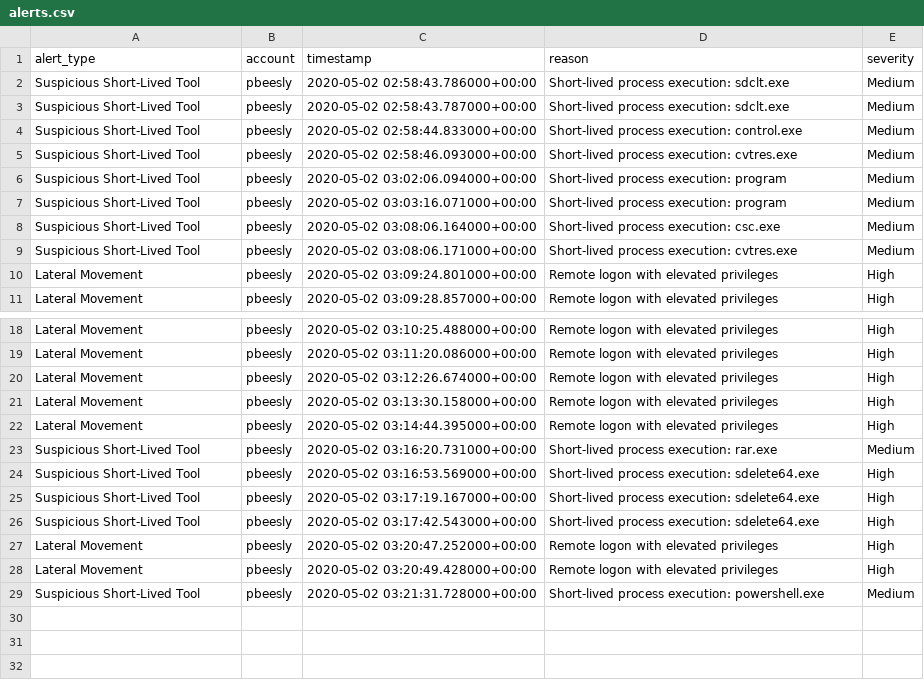
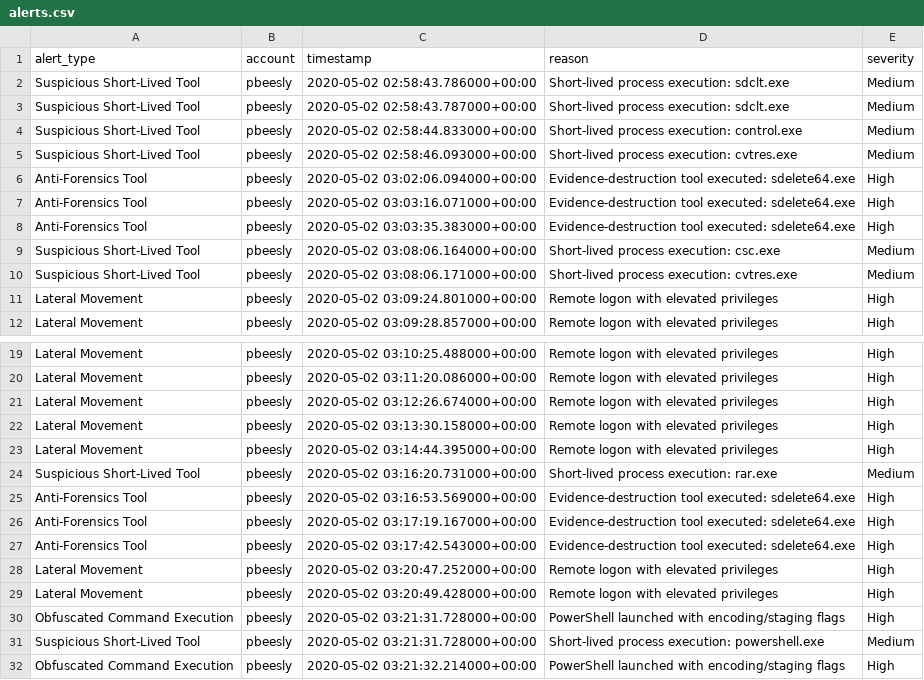
Before and after one commit to ghazal-dib/ThreatLens, a CSV file: alerts.csv, drawn as a sheet; only a part is shown, gaps mark what is left out.

Commit message:
Fix path-parsing, encoding, and NaN bugs; add anti-forensics/obfuscated-command rules and tests; new HTML dashboard

```diff
--- a/alerts.csv
+++ b/alerts.csv
@@ -5,4 +5,5 @@ Suspicious Short-Lived Tool,pbeesly,2020-05-02 02:58:44.833000+00:00,Short-lived
 Suspicious Short-Lived Tool,pbeesly,2020-05-02 02:58:46.093000+00:00,Short-lived process execution: cvtres.exe,Medium
-Suspicious Short-Lived Tool,pbeesly,2020-05-02 03:02:06.094000+00:00,Short-lived process execution: program,Medium
-Suspicious Short-Lived Tool,pbeesly,2020-05-02 03:03:16.071000+00:00,Short-lived process execution: program,Medium
+Anti-Forensics Tool,pbeesly,2020-05-02 03:02:06.094000+00:00,Evidence-destruction tool executed: sdelete64.exe,High
+Anti-Forensics Tool,pbeesly,2020-05-02 03:03:16.071000+00:00,Evidence-destruction tool executed: sdelete64.exe,High
+Anti-Forensics Tool,pbeesly,2020-05-02 03:03:35.383000+00:00,Evidence-destruction tool executed: sdelete64.exe,High
 Suspicious Short-Lived Tool,pbeesly,2020-05-02 03:08:06.164000+00:00,Short-lived process execution: csc.exe,Medium
@@ -23,7 +24,9 @@ Lateral Movement,pbeesly,2020-05-02 03:14:44.395000+00:00,Remote logon with elev
 Suspicious Short-Lived Tool,pbeesly,2020-05-02 03:16:20.731000+00:00,Short-lived process execution: rar.exe,Medium
-Suspicious Short-Lived Tool,pbeesly,2020-05-02 03:16:53.569000+00:00,Short-lived process execution: sdelete64.exe,High
-Suspicious Short-Lived Tool,pbeesly,2020-05-02 03:17:19.167000+00:00,Short-lived process execution: sdelete64.exe,High
-Suspicious Short-Lived Tool,pbeesly,2020-05-02 03:17:42.543000+00:00,Short-lived process execution: sdelete64.exe,High
+Anti-Forensics Tool,pbeesly,2020-05-02 03:16:53.569000+00:00,Evidence-destruction tool executed: sdelete64.exe,High
+Anti-Forensics Tool,pbeesly,2020-05-02 03:17:19.167000+00:00,Evidence-destruction tool executed: sdelete64.exe,High
+Anti-Forensics Tool,pbeesly,2020-05-02 03:17:42.543000+00:00,Evidence-destruction tool executed: sdelete64.exe,High
 Lateral Movement,pbeesly,2020-05-02 03:20:47.252000+00:00,Remote logon with elevated privileges,High
 Lateral Movement,pbeesly,2020-05-02 03:20:49.428000+00:00,Remote logon with elevated privileges,High
+Obfuscated Command Execution,pbeesly,2020-05-02 03:21:31.728000+00:00,PowerShell launched with encoding/staging flags,High
 Suspicious Short-Lived Tool,pbeesly,2020-05-02 03:21:31.728000+00:00,Short-lived process execution: powershell.exe,Medium
+Obfuscated Command Execution,pbeesly,2020-05-02 03:21:32.214000+00:00,PowerShell launched with encoding/staging flags,High
```
Also changed, not shown: 19 other files.
